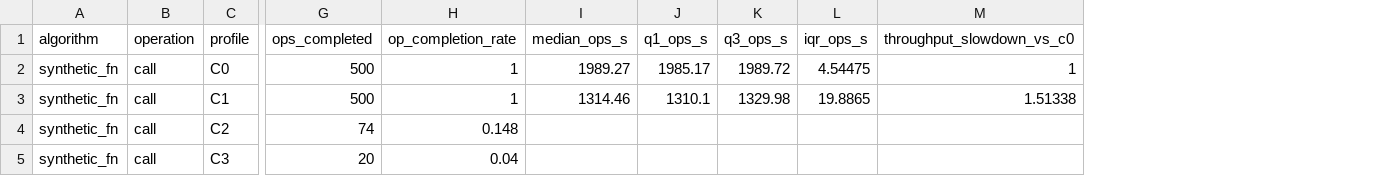
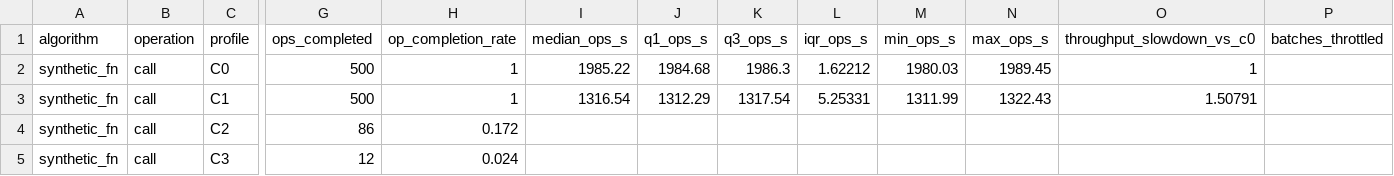
Before and after one commit to Aakifah09/crypto, a CSV file: examples/summary/throughput_summary.csv, drawn as a sheet; only a part is shown, gaps mark what is left out; addresses are those after the commit; the diff names each change by its address in the sheet, - before the commit and + after, or states it on an @@ line.

```diff
--- a/examples/summary/throughput_summary.csv
+++ b/examples/summary/throughput_summary.csv
+column M (min_ops_s), rows 2-3: 1980.03 | 1311.99
+column N (max_ops_s), rows 2-3: 1989.45 | 1322.43
+column P (batches_throttled), empty
-I2 (median_ops_s): 1989.27
+I2 (median_ops_s): 1985.22
-J2 (q1_ops_s): 1985.17
+J2 (q1_ops_s): 1984.68
-K2 (q3_ops_s): 1989.72
+K2 (q3_ops_s): 1986.3
-L2 (iqr_ops_s): 4.54475
+L2 (iqr_ops_s): 1.62212
-I3 (median_ops_s): 1314.46
+I3 (median_ops_s): 1316.54
-J3 (q1_ops_s): 1310.1
+J3 (q1_ops_s): 1312.29
-K3 (q3_ops_s): 1329.98
+K3 (q3_ops_s): 1317.54
-L3 (iqr_ops_s): 19.8865
+L3 (iqr_ops_s): 5.25331
-O3 (throughput_slowdown_vs_c0): 1.51338
+O3 (throughput_slowdown_vs_c0): 1.50791
-G4 (ops_completed): 74
+G4 (ops_completed): 86
-H4 (op_completion_rate): 0.148
+H4 (op_completion_rate): 0.172
-G5 (ops_completed): 20
+G5 (ops_completed): 12
-H5 (op_completion_rate): 0.04
+H5 (op_completion_rate): 0.024
```
Also changed, not shown: examples/summary/completion_summary.csv, examples/summary/latency_summary.csv, 19 other files.
